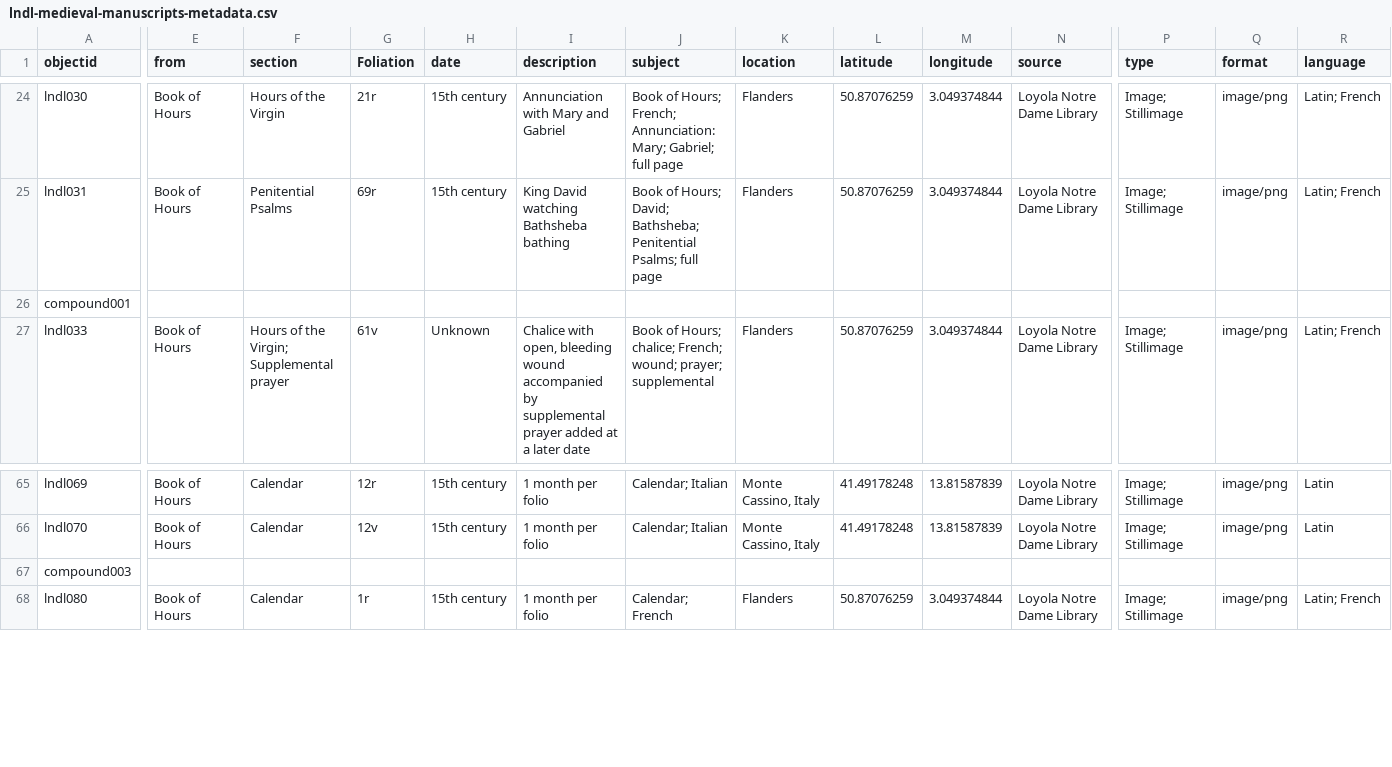
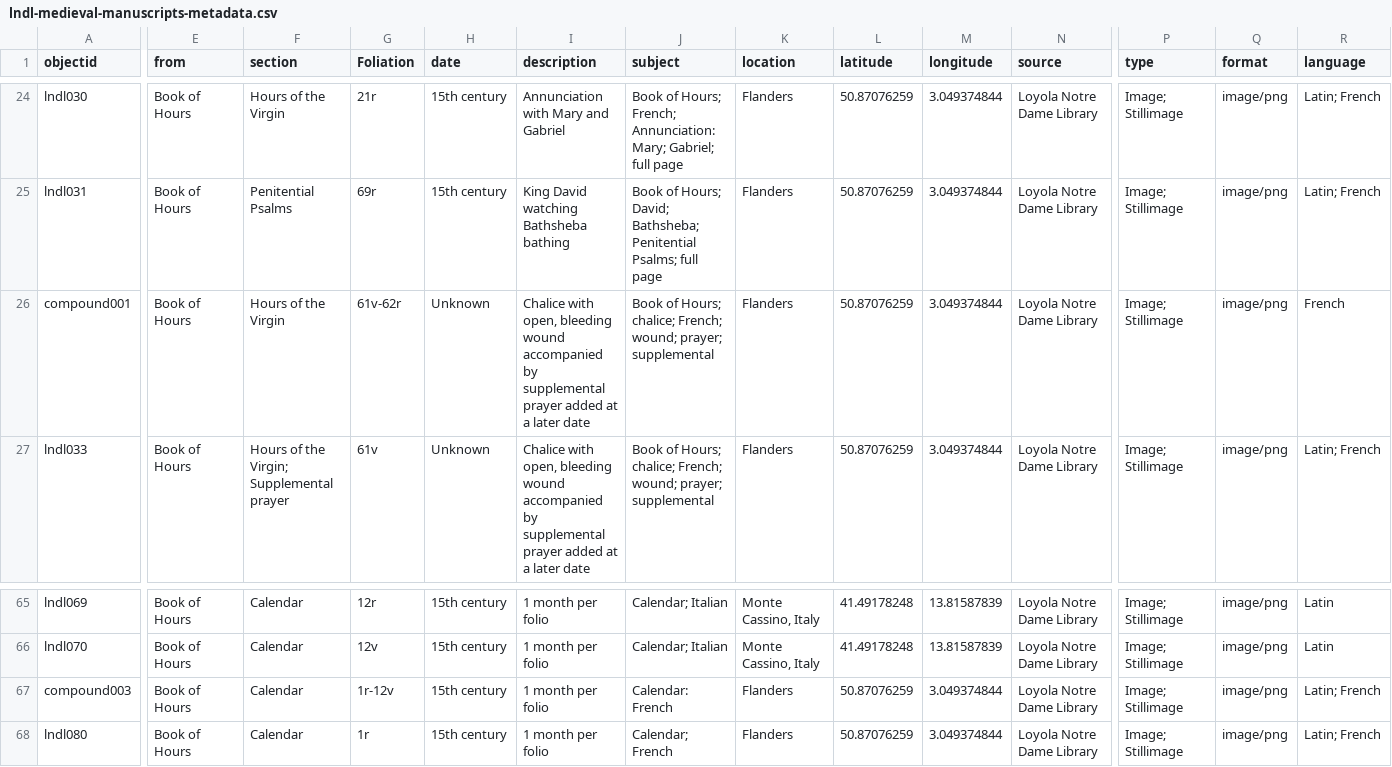
Before and after one commit to cgguerra/lndl-medieval-manuscripts, a CSV file: _data/lndl-medieval-manuscripts-metadata.csv, drawn as a sheet; only a part is shown, gaps mark what is left out; the diff covers the shown part only; the diff names each change by its address in the sheet, - before the commit and + after, or states it on an @@ line.

Commit message:
csv with french manuscript included

```diff
--- a/_data/lndl-medieval-manuscripts-metadata.csv
+++ b/_data/lndl-medieval-manuscripts-metadata.csv
-E26 (from): (empty)
+E26 (from): Book of Hours
-F26 (section): (empty)
+F26 (section): Hours of the Virgin
-G26 (Foliation): (empty)
+G26 (Foliation): 61v-62r
-H26 (date): (empty)
+H26 (date): Unknown
-I26 (description): (empty)
+I26 (description): Chalice with open, bleeding wound accompanied by supplemental prayer added at a later date
-J26 (subject): (empty)
+J26 (subject): Book of Hours; chalice; French; wound; prayer; supplemental
-K26 (location): (empty)
+K26 (location): Flanders
-L26 (latitude): (empty)
+L26 (latitude): 50.87076259
-M26 (longitude): (empty)
+M26 (longitude): 3.049374844
-N26 (source): (empty)
+N26 (source): Loyola Notre Dame Library
-P26 (type): (empty)
+P26 (type): Image; Stillimage
-Q26 (format): (empty)
+Q26 (format): image/png
-R26 (language): (empty)
+R26 (language): French
-E67 (from): (empty)
+E67 (from): Book of Hours
-F67 (section): (empty)
+F67 (section): Calendar
-G67 (Foliation): (empty)
+G67 (Foliation): 1r-12v
-H67 (date): (empty)
+H67 (date): 15th century
-I67 (description): (empty)
+I67 (description): 1 month per folio
-J67 (subject): (empty)
+J67 (subject): Calendar: French
-K67 (location): (empty)
+K67 (location): Flanders
-L67 (latitude): (empty)
+L67 (latitude): 50.87076259
-M67 (longitude): (empty)
+M67 (longitude): 3.049374844
-N67 (source): (empty)
+N67 (source): Loyola Notre Dame Library
-P67 (type): (empty)
+P67 (type): Image; Stillimage
-Q67 (format): (empty)
+Q67 (format): image/png
-R67 (language): (empty)
+R67 (language): Latin; French
```
Also changed, not shown: 15 edited cells elsewhere in this file.
